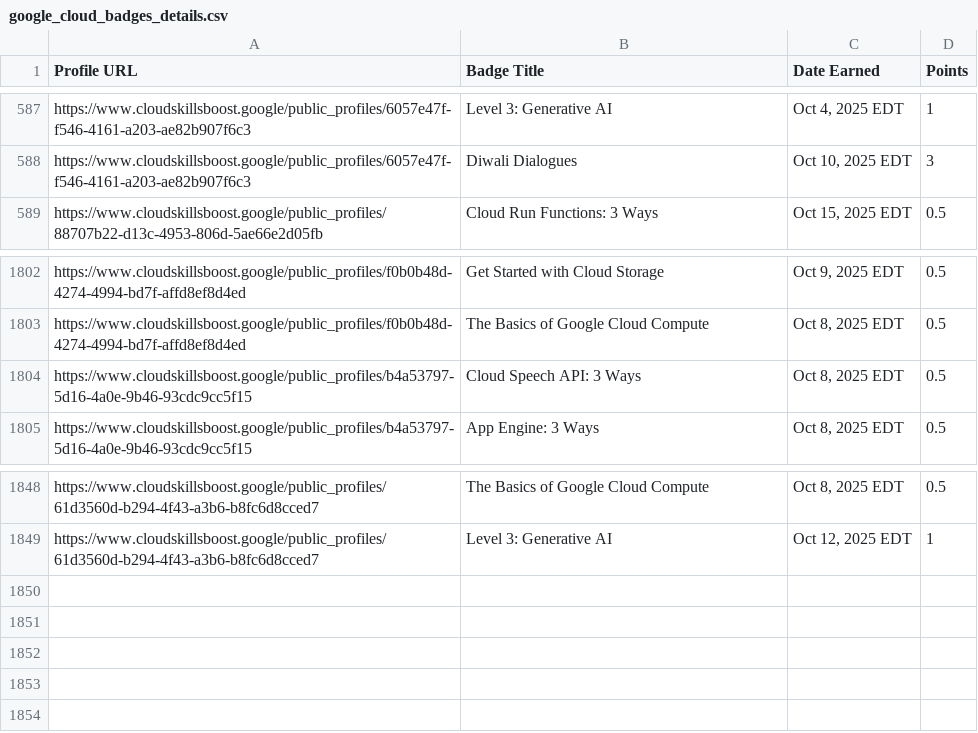
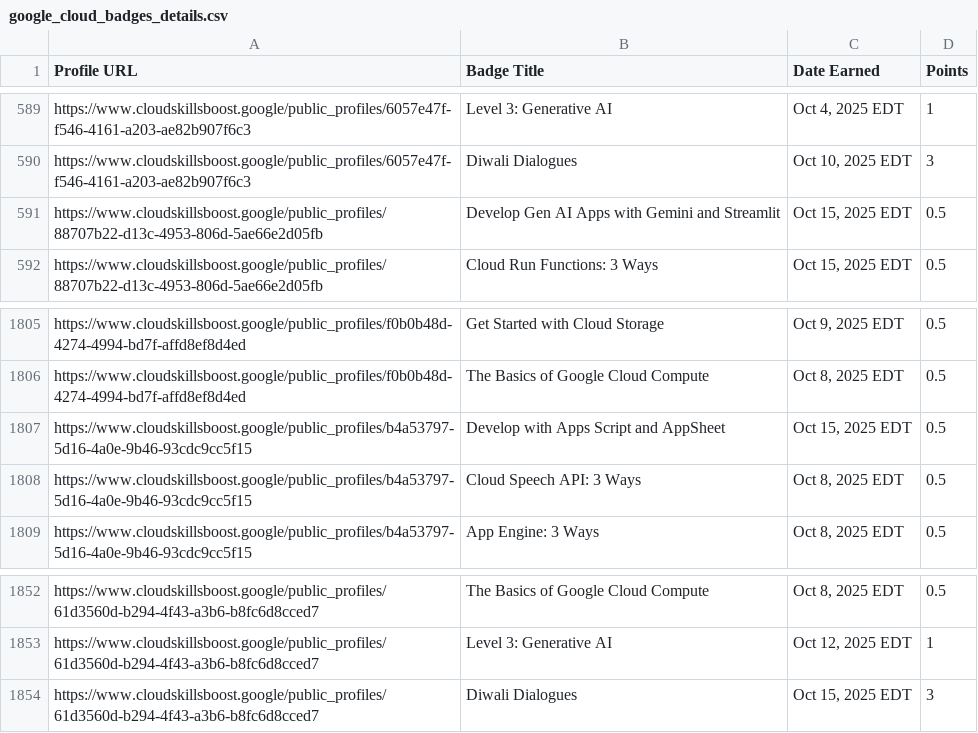
Before and after one commit to mohitsharmas97/leaderboard_gdg, a CSV file: google_cloud_badges_details.csv, drawn as a sheet; only a part is shown, gaps mark what is left out; the diff covers the shown part only.

```diff
--- a/google_cloud_badges_details.csv
+++ b/google_cloud_badges_details.csv
@@ -588,2 +590,3 @@ https://www.cloudskillsboost.google/public_profiles/6057e47f-f546-4161-a203-ae82
 https://www.cloudskillsboost.google/public_profiles/6057e47f-f546-4161-a203-ae82b907f6c3,Diwali Dialogues,"Oct 10, 2025 EDT",3
+https://www.cloudskillsboost.google/public_profiles/88707b22-d13c-4953-806d-5ae66e2d05fb,Develop Gen AI Apps with Gemini and Streamlit,"Oct 15, 2025 EDT",0.5
 https://www.cloudskillsboost.google/public_profiles/88707b22-d13c-4953-806d-5ae66e2d05fb,Cloud Run Functions: 3 Ways,"Oct 15, 2025 EDT",0.5
@@ -1803,2 +1806,3 @@ https://www.cloudskillsboost.google/public_profiles/f0b0b48d-4274-4994-bd7f-affd
 https://www.cloudskillsboost.google/public_profiles/f0b0b48d-4274-4994-bd7f-affd8ef8d4ed,The Basics of Google Cloud Compute,"Oct  8, 2025 EDT",0.5
+https://www.cloudskillsboost.google/public_profiles/b4a53797-5d16-4a0e-9b46-93cdc9cc5f15,Develop with Apps Script and AppSheet,"Oct 15, 2025 EDT",0.5
 https://www.cloudskillsboost.google/public_profiles/b4a53797-5d16-4a0e-9b46-93cdc9cc5f15,Cloud Speech API: 3 Ways,"Oct  8, 2025 EDT",0.5
@@ -1849 +1853,2 @@ https://www.cloudskillsboost.google/public_profiles/61d3560d-b294-4f43-a3b6-b8fc
 https://www.cloudskillsboost.google/public_profiles/61d3560d-b294-4f43-a3b6-b8fc6d8cced7,Level 3: Generative AI,"Oct 12, 2025 EDT",1
+https://www.cloudskillsboost.google/public_profiles/61d3560d-b294-4f43-a3b6-b8fc6d8cced7,Diwali Dialogues,"Oct 15, 2025 EDT",3
```
Also changed, not shown: 2 added rows and 20 edited cells elsewhere in this file, progress_data.csv.
